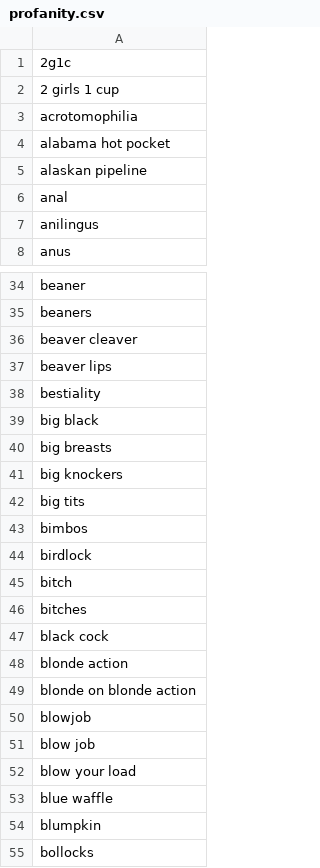
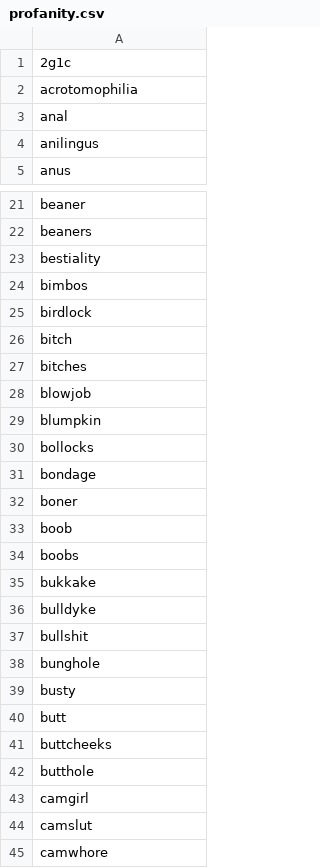
Before and after one commit to Tevqoon/4chan-analysis, a CSV file: data/datasets/profanity.csv, drawn as a sheet; only a part is shown, gaps mark what is left out; the shorter side is filled out with more unchanged rows; the diff covers the shown part only; the diff names each change by its address in the sheet, - before the commit and + after, or states it on an @@ line.

```diff
--- a/data/datasets/profanity.csv
+++ b/data/datasets/profanity.csv
-row 2: 2 girls 1 cup
-row 4: alabama hot pocket
-row 5: alaskan pipeline
-row 36: beaver cleaver
-row 37: beaver lips
-row 39: big black
-row 40: big breasts
-row 41: big knockers
-row 42: big tits
-row 47: black cock
-row 48: blonde action
-row 49: blonde on blonde action
-row 51: blow job
-row 52: blow your load
-row 53: blue waffle
```
Also changed, not shown: 109 removed rows elsewhere in this file, 8 other files.
